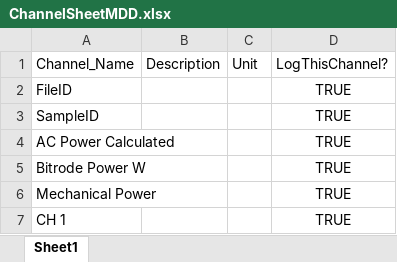
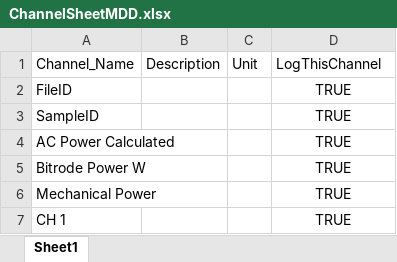
Before and after one commit to petazl/WM-26-27, an Excel workbook: MDD/ChannelSheetMDD.xlsx, sheet Sheet1, drawn as a sheet; only a part is shown; values as stored, in another font and other column widths than the file's, no borders; the diff names each change by its address in the sheet, - before the commit and + after, or states it on an @@ line.

Commit message:
Filtered Data, partial excel sheet
Filtered data to only include the relevant channels. Will need further work as open circuit and short circuit, some files arent of the standard format.

```diff
--- a/MDD/ChannelSheetMDD.xlsx (sheet Sheet1)
+++ b/MDD/ChannelSheetMDD.xlsx (sheet Sheet1)
-D1: LogThisChannel?
+D1: LogThisChannel
```
Also changed, not shown: 4 other files.
